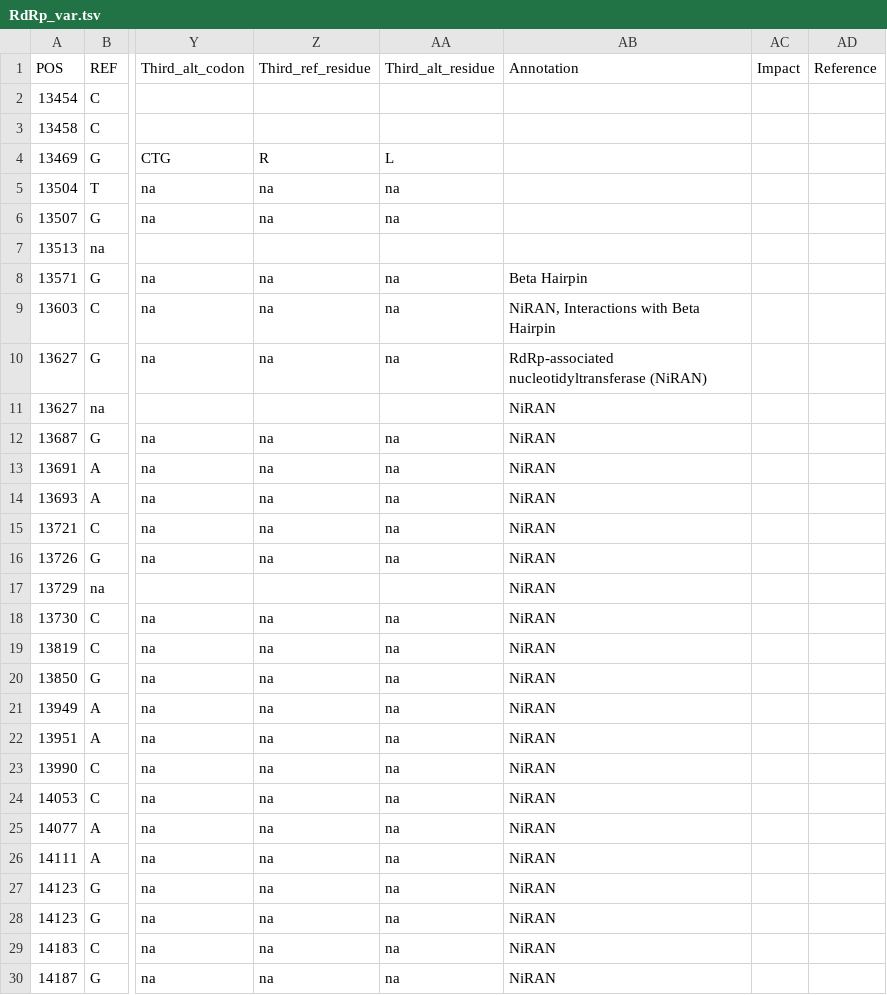
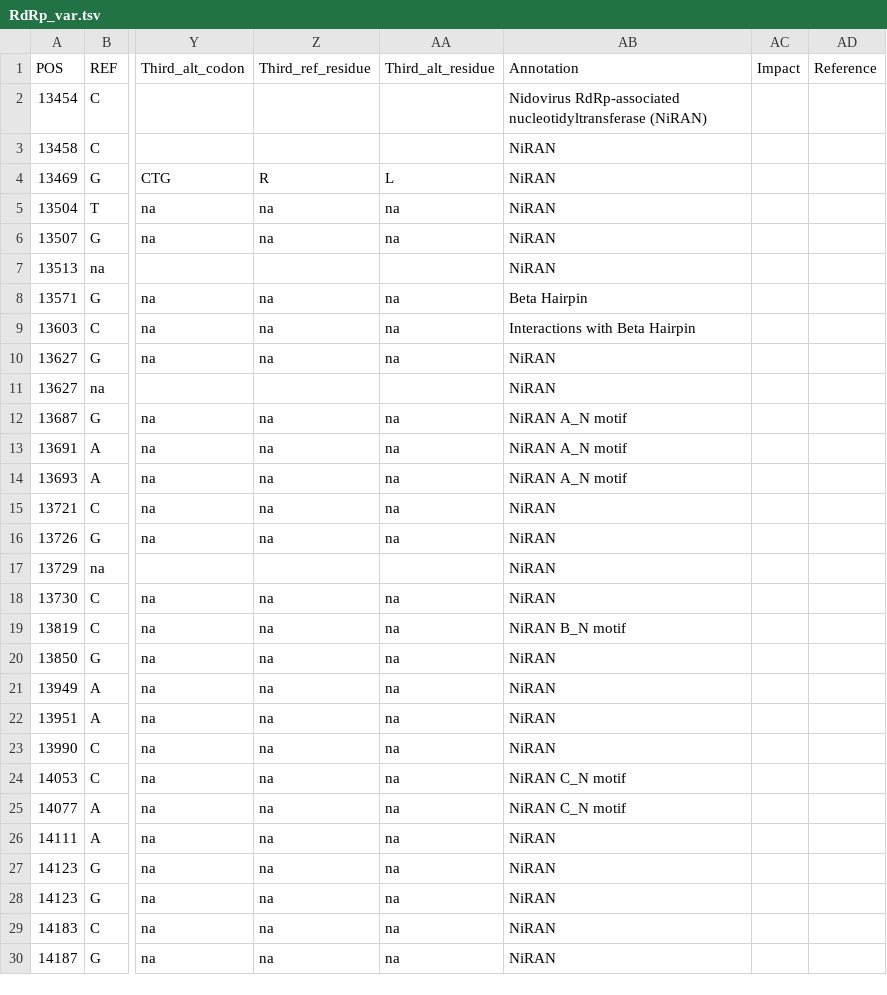
Before and after one commit to galaxyproject/SARS-CoV-2, a TSV file: genomics/7-VariantsDescription/RdRp_var.tsv, drawn as a sheet; only a part is shown, gaps mark what is left out; the diff covers the shown part only; the diff names each change by its address in the sheet, - before the commit and + after, or states it on an @@ line.

Commit message:
addition of annotations

```diff
--- a/genomics/7-VariantsDescription/RdRp_var.tsv
+++ b/genomics/7-VariantsDescription/RdRp_var.tsv
-AB2 (Annotation): (empty)
+AB2 (Annotation): Nidovirus RdRp-associated nucleotidyltransferase (NiRAN)
-AB3:AB7 (Annotation): (empty)
+AB3:AB7 (Annotation): NiRAN
-AB9 (Annotation): NiRAN, Interactions with Beta Hairpin
+AB9 (Annotation): Interactions with Beta Hairpin
-AB10 (Annotation): RdRp-associated nucleotidyltransferase (NiRAN)
+AB10 (Annotation): NiRAN
-AB12:AB14 (Annotation): NiRAN
+AB12:AB14 (Annotation): NiRAN A_N motif
-AB19 (Annotation): NiRAN
+AB19 (Annotation): NiRAN B_N motif
-AB24:AB25 (Annotation): NiRAN
+AB24:AB25 (Annotation): NiRAN C_N motif
```
Also changed, not shown: 27 edited cells elsewhere in this file.
